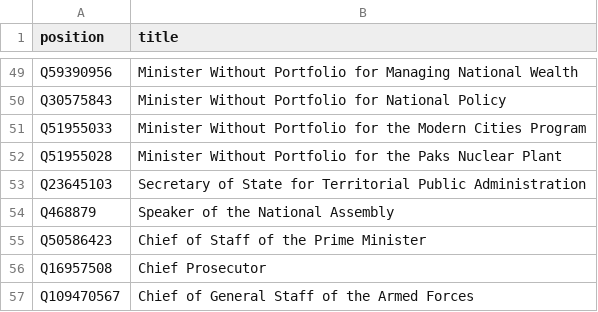
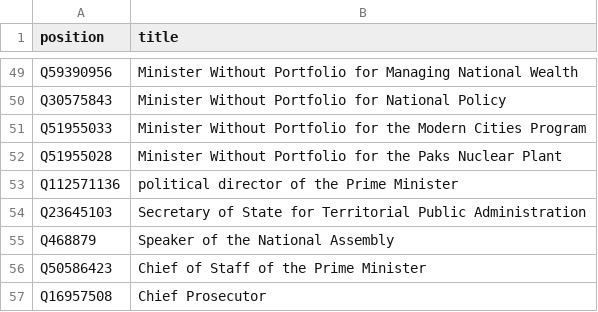
Before and after one commit to every-politician-scrapers/hungary-cabinet, a CSV file: wikidata/wanted-positions.csv, drawn as a sheet; only a part is shown, gaps mark what is left out; the shorter side is filled out with more unchanged rows; the diff names each change by its address in the sheet, - before the commit and + after, or states it on an @@ line.

Commit message:
move Political Director to wanted-positions
It's unclear to me whether this is a cabinet-level position, but it
seems senior enough to include here.

```diff
--- a/wikidata/wanted-positions.csv
+++ b/wikidata/wanted-positions.csv
+row 53: Q112571136 | political director of the Prime Minister
```
Also changed, not shown: wikidata/xtra-positions.csv.
